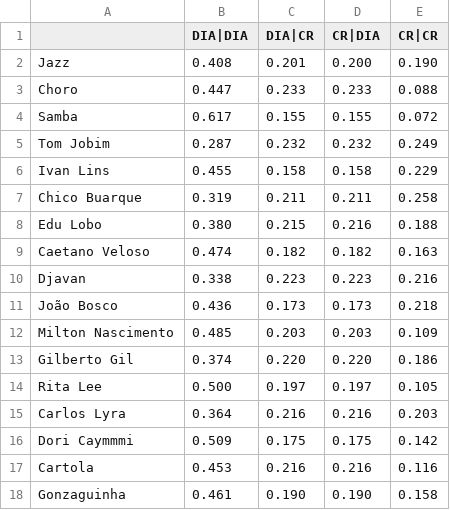
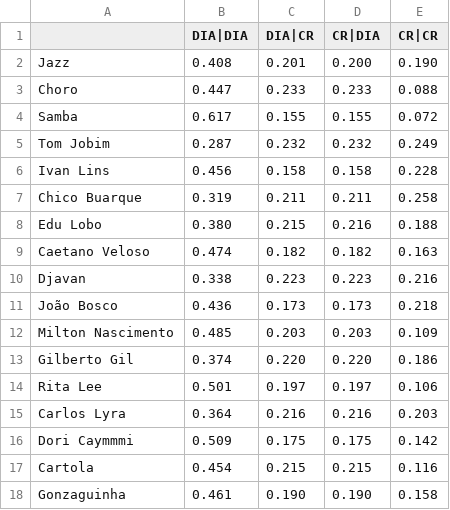
Before and after one commit to ProjetoMPB/site, a CSV file: resultados/2H3e-dist.csv (was audios/resultados/atributos_por_corpus/2H3e.csv), drawn as a sheet.

```diff
--- a/audios/resultados/atributos_por_corpus/2H3e.csv
+++ b/resultados/2H3e-dist.csv
@@ -5,3 +5,3 @@ Samba,0.617,0.155,0.155,0.072
 Tom Jobim,0.287,0.232,0.232,0.249
-Ivan Lins,0.455,0.158,0.158,0.229
+Ivan Lins,0.456,0.158,0.158,0.228
 Chico Buarque,0.319,0.211,0.211,0.258
@@ -13,6 +13,6 @@ Milton Nascimento,0.485,0.203,0.203,0.109
 Gilberto Gil,0.374,0.220,0.220,0.186
-Rita Lee,0.500,0.197,0.197,0.105
+Rita Lee,0.501,0.197,0.197,0.106
 Carlos Lyra,0.364,0.216,0.216,0.203
 Dori Caymmmi,0.509,0.175,0.175,0.142
-Cartola,0.453,0.216,0.216,0.116
+Cartola,0.454,0.215,0.215,0.116
 Gonzaguinha,0.461,0.190,0.190,0.158
```
Also changed, not shown: resultados/2H3c.csv, resultados/2M2a.csv, 42 other files.
